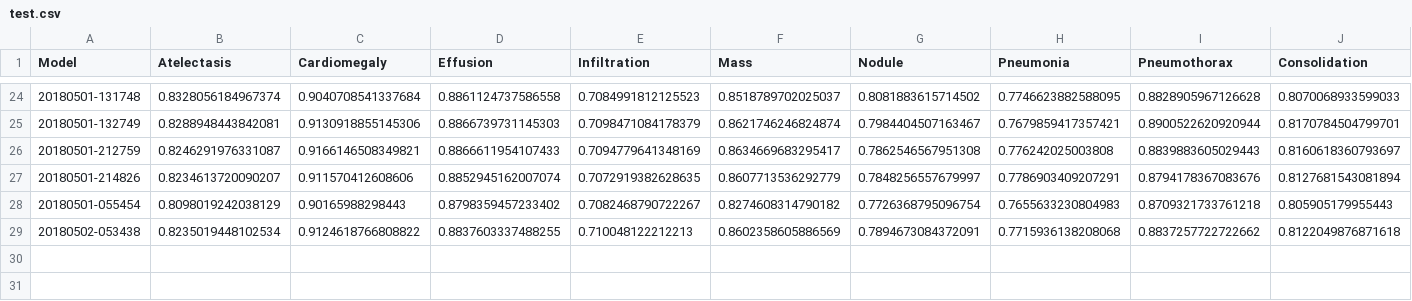
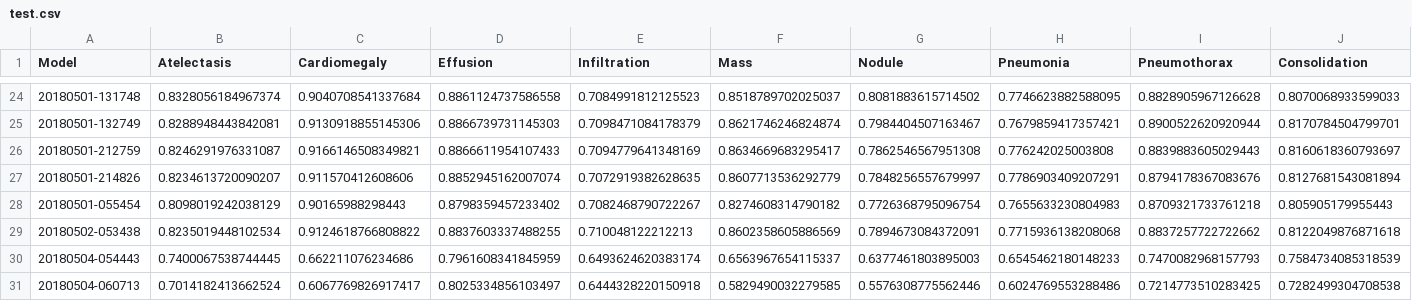
Before and after one commit to dattran2346/chestX-ray-14, a CSV file: stats/test.csv, drawn as a sheet; only a part is shown, gaps mark what is left out; rows hold the shown columns only; the diff names each change by its address in the sheet, - before the commit and + after, or states it on an @@ line.

Commit message:
Inception model

```diff
--- a/stats/test.csv
+++ b/stats/test.csv
+row 30: 20180504-054443 | 0.7400067538744445 | 0.662211076234686 | 0.7961608341845959 | 0.6493624620383174 | 0.6563967654115337 | 0.6377461803895003 | 0.6545462180148233 | 0.7470082968157793 | 0.7584734085318539
+row 31: 20180504-060713 | 0.7014182413662524 | 0.6067769826917417 | 0.8025334856103497 | 0.6444328220150918 | 0.5829490032279585 | 0.5576308775562446 | 0.6024769553288486 | 0.7214773510283425 | 0.7282499304708538
```
Also changed, not shown: 10 other files.
